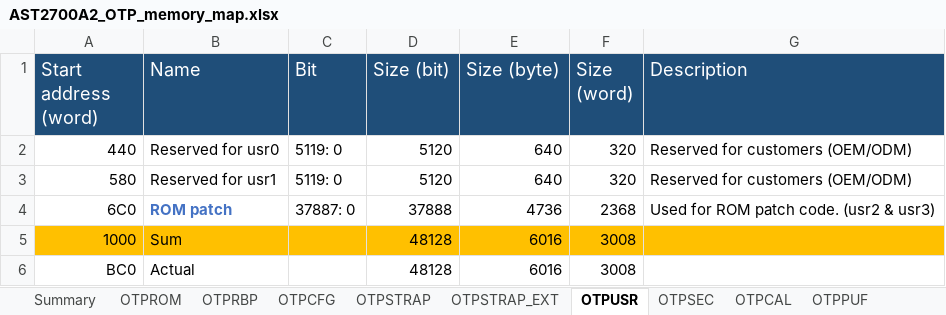
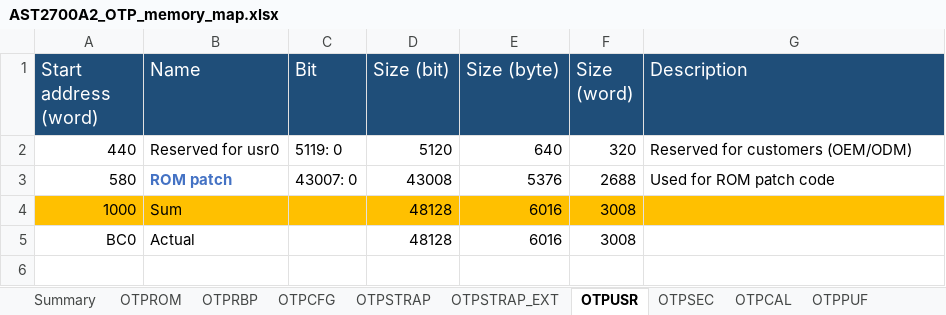
Before and after one commit to AspeedTech-BMC/socsec, an Excel workbook: tools/memory_map/AST2700A2_OTP_memory_map.xlsx, sheet OTPUSR, drawn as a sheet; values as stored, in another font and other column widths than the file's, no borders; the diff names each change by its address in the sheet, - before the commit and + after, or states it on an @@ line.

Commit message:
otp: AST2700-A2: expand ROM patch region and add RBP bank fields
- Expand ROM_patch user region: w_offset 640→320 bits, bit_length
  37888→43008 bits (4736→5376 bytes), reflecting updated memory map
- Add OTPRBP21-28 bank (BK) backup fields to sample config: Caliptra
  owner key hash retire, ECC/LMS key mask, and OTP strap wr-prot/value
- Update AST2700A2 OTP memory map spreadsheet accordingly

Signed-off-by: Neal Liu <neal_liu@aspeedtech.com>
Change-Id: Ied259c364863f14bd7336e6d200c48a39c66cd13

```diff
--- a/tools/memory_map/AST2700A2_OTP_memory_map.xlsx (sheet OTPUSR)
+++ b/tools/memory_map/AST2700A2_OTP_memory_map.xlsx (sheet OTPUSR)
-B3 (Name): Reserved for usr1
+B3 (Name): ROM patch
@@ B3 bold: off → on, text colour: black → #4472C4 @@
-C3 (Bit): 5119: 0
+C3 (Bit): 43007: 0
-D3 (Size (bit)): 5120
+D3 (Size (bit)): 43008
-E3 (Size (byte)): 640
+E3 (Size (byte)): 5376
-F3 (Size (word)): 320
+F3 (Size (word)): 2688
-G3 (Description): Reserved for customers (OEM/ODM)
+G3 (Description): Used for ROM patch code
-row 4: 6C0 | ROM patch | 37887: 0 | 37888 | 4736 | 2368 | Used for ROM patch code. (usr2 & usr3)
```
Also changed, not shown: sheet OTPRBP, sheet OTPSTRAP, formulas that keep their value, 3 other files.
